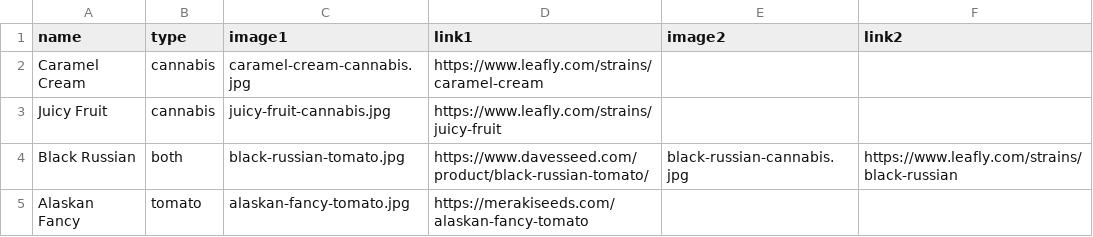
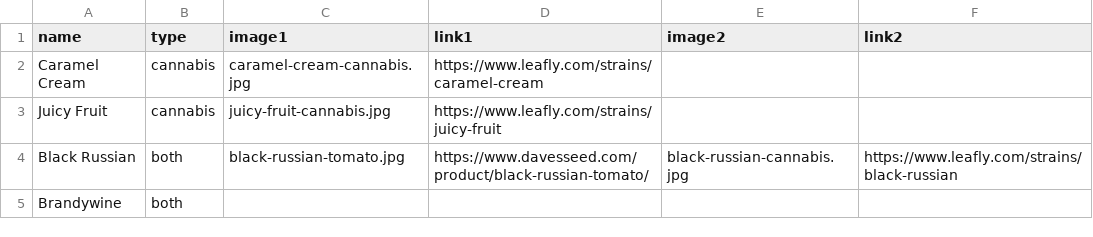
Before and after one commit to aripollak/tomato-or-cannabis, a CSV file: src/items.csv, drawn as a sheet.

```diff
--- a/src/items.csv
+++ b/src/items.csv
@@ -4,2 +4,2 @@ Juicy Fruit,cannabis,juicy-fruit-cannabis.jpg,https://www.leafly.com/strains/jui
 Black Russian,both,black-russian-tomato.jpg,https://www.davesseed.com/product/black-russian-tomato/,black-russian-cannabis.jpg,https://www.leafly.com/strains/black-russian
-Alaskan Fancy,tomato,alaskan-fancy-tomato.jpg,https://merakiseeds.com/alaskan-fancy-tomato,,
+Brandywine,both,,,,
```
Also changed, not shown: 1 other file.
